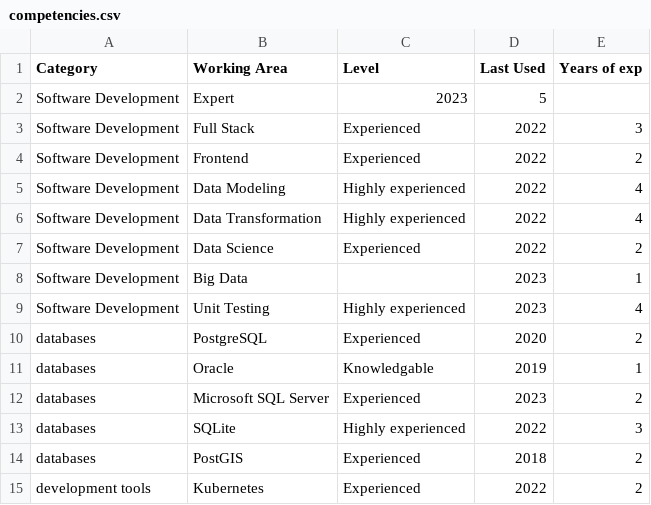
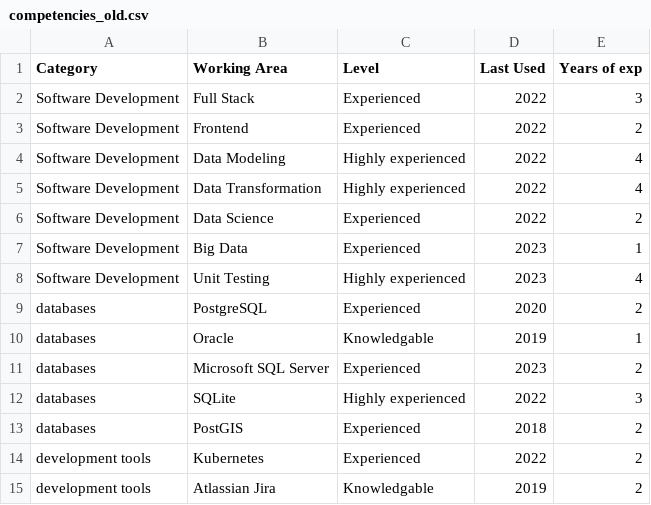
Before and after one commit to Grusinator/cv-builder, a CSV file: data/competencies_old.csv (was data/competencies.csv), drawn as a sheet; only a part is shown; the shorter side is filled out with more unchanged rows.

Commit message:
added github integration and chatgpt + build competencies matrix from job experience

```diff
--- a/data/competencies.csv
+++ b/data/competencies_old.csv
@@ -1,3 +1,2 @@
 Category,Working Area,Level,Last Used,Years of exp
-Software Development,Expert,2023,5
 Software Development,Full Stack,Experienced,2022,3
@@ -7,3 +6,3 @@ Software Development,Data Transformation,Highly experienced,2022,4
 Software Development,Data Science,Experienced,2022,2
-Software Development,Big Data,,2023,1
+Software Development,Big Data,Experienced,2023,1
 Software Development,Unit Testing,Highly experienced,2023,4
```
Also changed, not shown: 19 other files.
